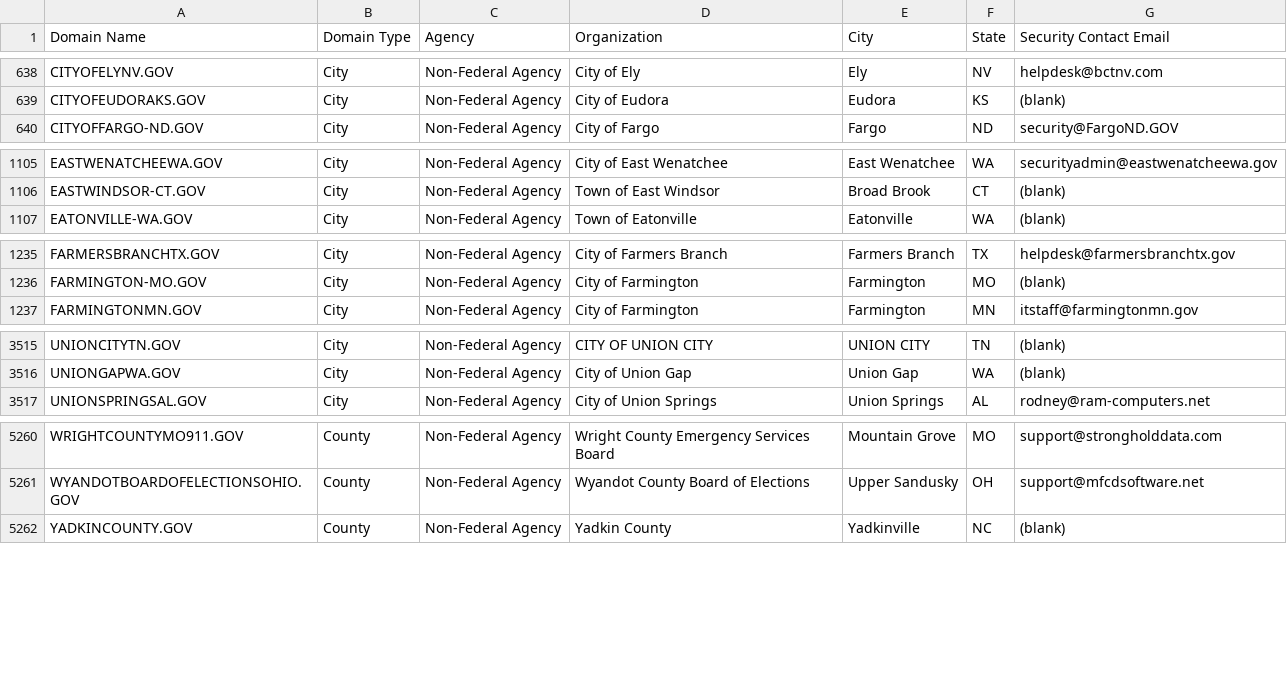
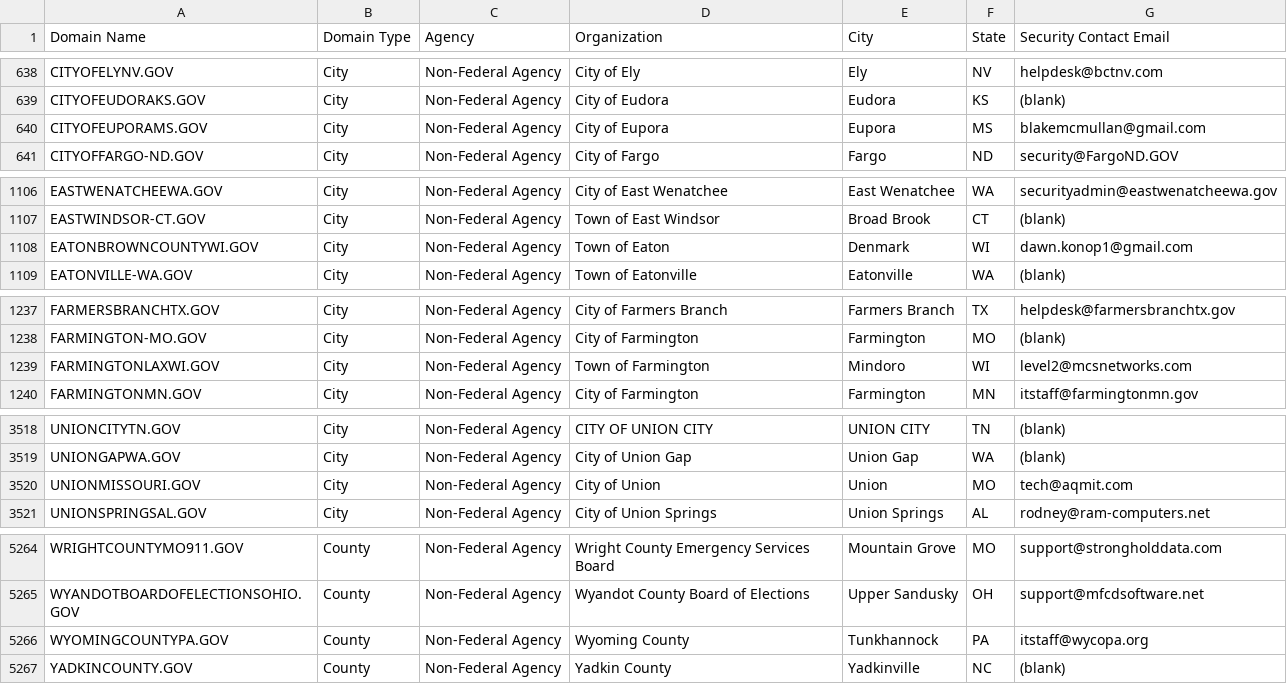
Before and after one commit to cisagov/dotgov-data, a CSV file: current-full.csv, drawn as a sheet; only a part is shown, gaps mark what is left out; the diff covers the shown part only.

Commit message:
Flat: latest data (2022-07-29T06:10:21.947Z) {   "date": "2022-07-29T06:10:21.947Z",   "files": [     {       "name": "current-full.csv",       "deltaBytes": 512,       "source": "https://domains.dotgov.gov/dotgov-web/publicreports/current-full"     }   ] }

```diff
--- a/current-full.csv
+++ b/current-full.csv
@@ -639,2 +639,3 @@ CITYOFELYNV.GOV,City,Non-Federal Agency,City of Ely,Ely,NV,helpdesk@bctnv.com
 CITYOFEUDORAKS.GOV,City,Non-Federal Agency,City of Eudora,Eudora,KS,(blank)
+CITYOFEUPORAMS.GOV,City,Non-Federal Agency,City of Eupora,Eupora,MS,blakemcmullan@gmail.com
 CITYOFFARGO-ND.GOV,City,Non-Federal Agency,City of Fargo,Fargo,ND,security@FargoND.GOV
@@ -1106,2 +1107,3 @@ EASTWENATCHEEWA.GOV,City,Non-Federal Agency,City of East Wenatchee,East Wenatche
 EASTWINDSOR-CT.GOV,City,Non-Federal Agency,Town of East Windsor,Broad Brook,CT,(blank)
+EATONBROWNCOUNTYWI.GOV,City,Non-Federal Agency,Town of Eaton,Denmark,WI,dawn.konop1@gmail.com
 EATONVILLE-WA.GOV,City,Non-Federal Agency,Town of Eatonville,Eatonville,WA,(blank)
@@ -1236,2 +1238,3 @@ FARMERSBRANCHTX.GOV,City,Non-Federal Agency,City of Farmers Branch,Farmers Branc
 FARMINGTON-MO.GOV,City,Non-Federal Agency,City of Farmington,Farmington,MO,(blank)
+FARMINGTONLAXWI.GOV,City,Non-Federal Agency,Town of Farmington,Mindoro,WI,level2@mcsnetworks.com
 FARMINGTONMN.GOV,City,Non-Federal Agency,City of Farmington,Farmington,MN,itstaff@farmingtonmn.gov
@@ -3516,2 +3519,3 @@ UNIONCITYTN.GOV,City,Non-Federal Agency,CITY OF UNION CITY,UNION CITY,TN,(blank)
 UNIONGAPWA.GOV,City,Non-Federal Agency,City of Union Gap,Union Gap,WA,(blank)
+UNIONMISSOURI.GOV,City,Non-Federal Agency,City of Union,Union,MO,tech@aqmit.com
 UNIONSPRINGSAL.GOV,City,Non-Federal Agency,City of Union Springs,Union Springs,AL,rodney@ram-computers.net
@@ -5261,2 +5265,3 @@ WRIGHTCOUNTYMO911.GOV,County,Non-Federal Agency,Wright County Emergency Services
 WYANDOTBOARDOFELECTIONSOHIO.GOV,County,Non-Federal Agency,Wyandot County Board of Elections,Upper Sandusky,OH,support@mfcdsoftware.net
+WYOMINGCOUNTYPA.GOV,County,Non-Federal Agency,Wyoming County,Tunkhannock,PA,itstaff@wycopa.org
 YADKINCOUNTY.GOV,County,Non-Federal Agency,Yadkin County,Yadkinville,NC,(blank)
```
Also changed, not shown: 3 edited cells elsewhere in this file.
